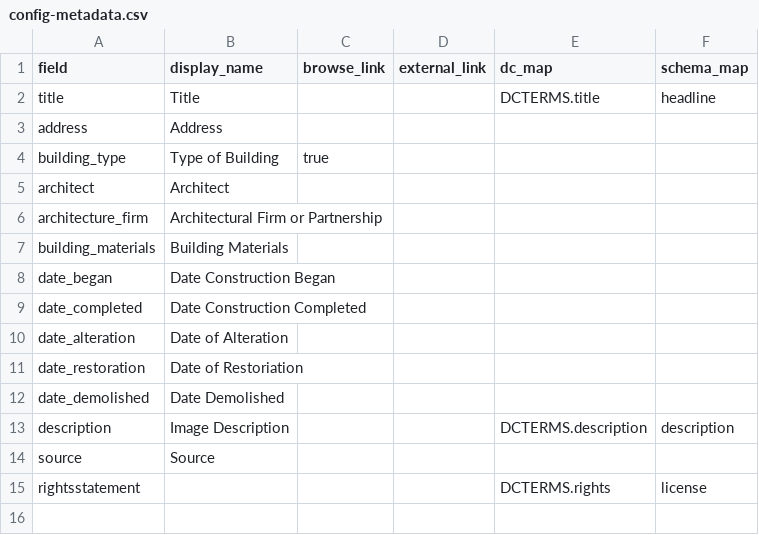
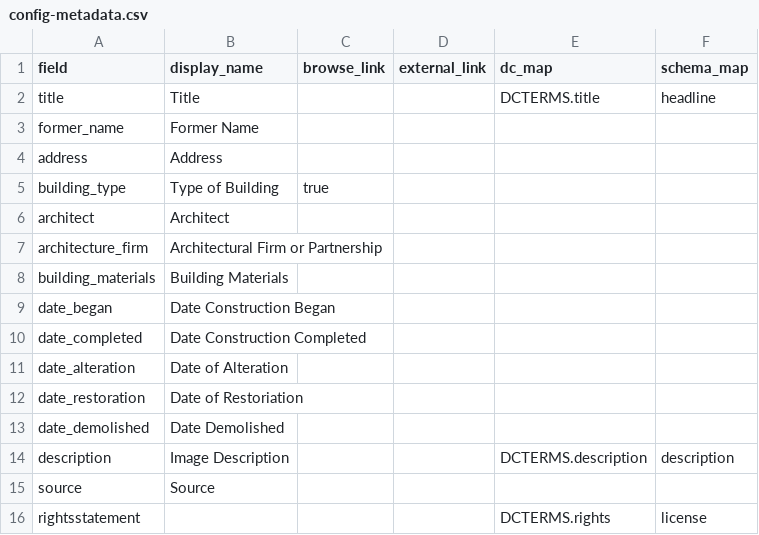
Before and after one commit to neltanner/industrial-architecture-montreal, a CSV file: _data/config-metadata.csv, drawn as a sheet; the diff names each change by its address in the sheet, - before the commit and + after, or states it on an @@ line.

```diff
--- a/_data/config-metadata.csv
+++ b/_data/config-metadata.csv
+row 3: former_name | Former Name
```
Also changed, not shown: _data/industrial_architecture_montreal.csv.
